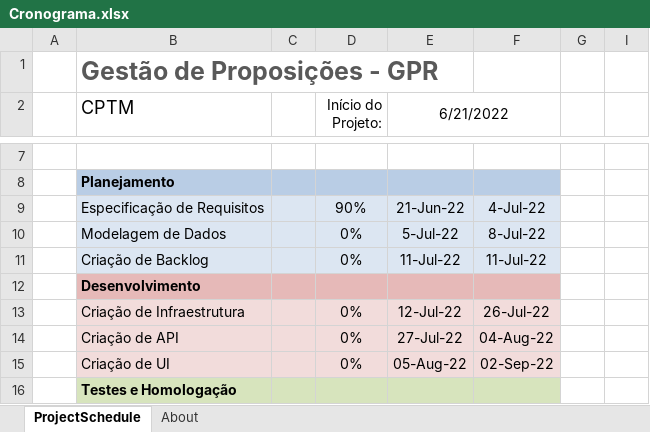
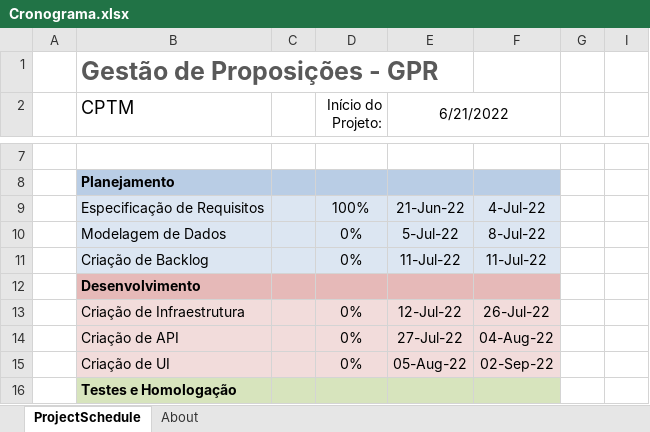
Before and after one commit to cyborg-nomade/GRD, an Excel workbook: docs/Cronograma.xlsx, sheet ProjectSchedule, drawn as a sheet; only a part is shown, gaps mark what is left out; values as stored, in another font and other column widths than the file's, no borders; conditional formats not drawn; the diff names each change by its address in the sheet, - before the commit and + after, or states it on an @@ line.

Commit message:
roadmap and schedule updated. dev begins

```diff
--- a/docs/Cronograma.xlsx (sheet ProjectSchedule)
+++ b/docs/Cronograma.xlsx (sheet ProjectSchedule)
-D9 (Início do Projeto:): 90%
+D9 (Início do Projeto:): 100%
```
Also changed, not shown: 1 other file.
